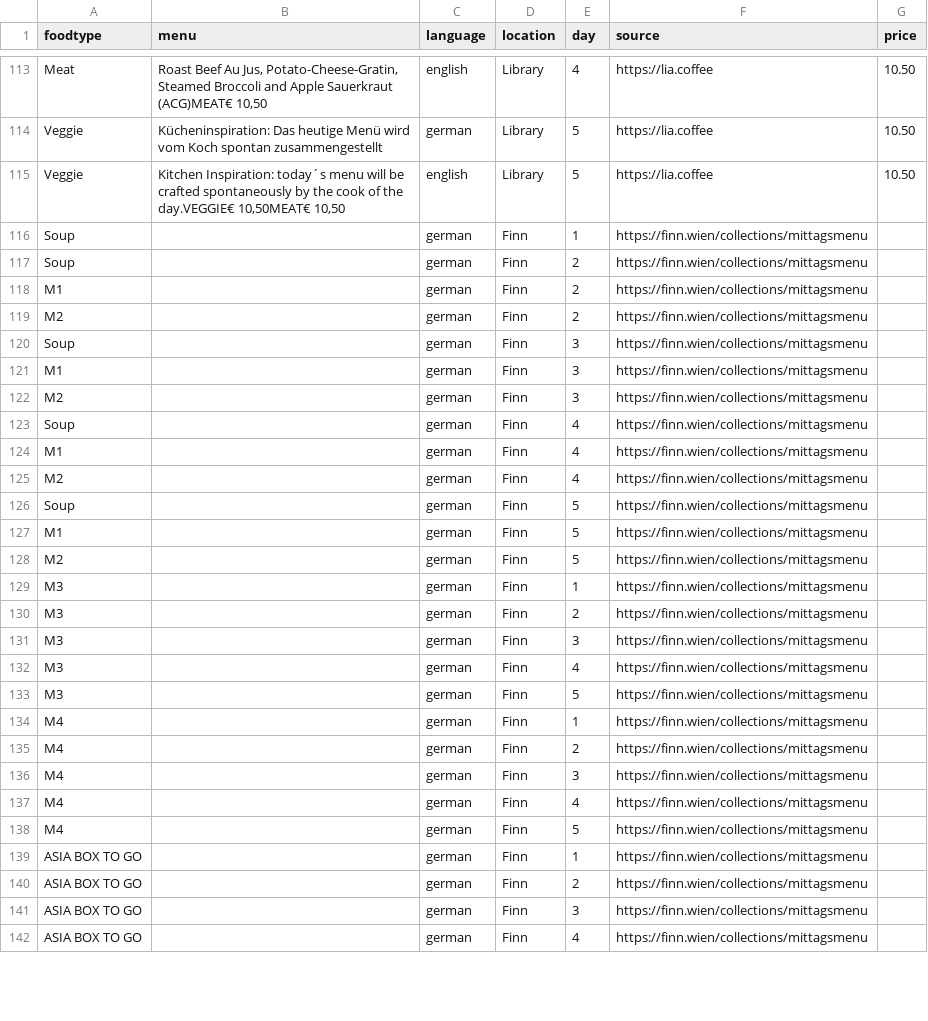
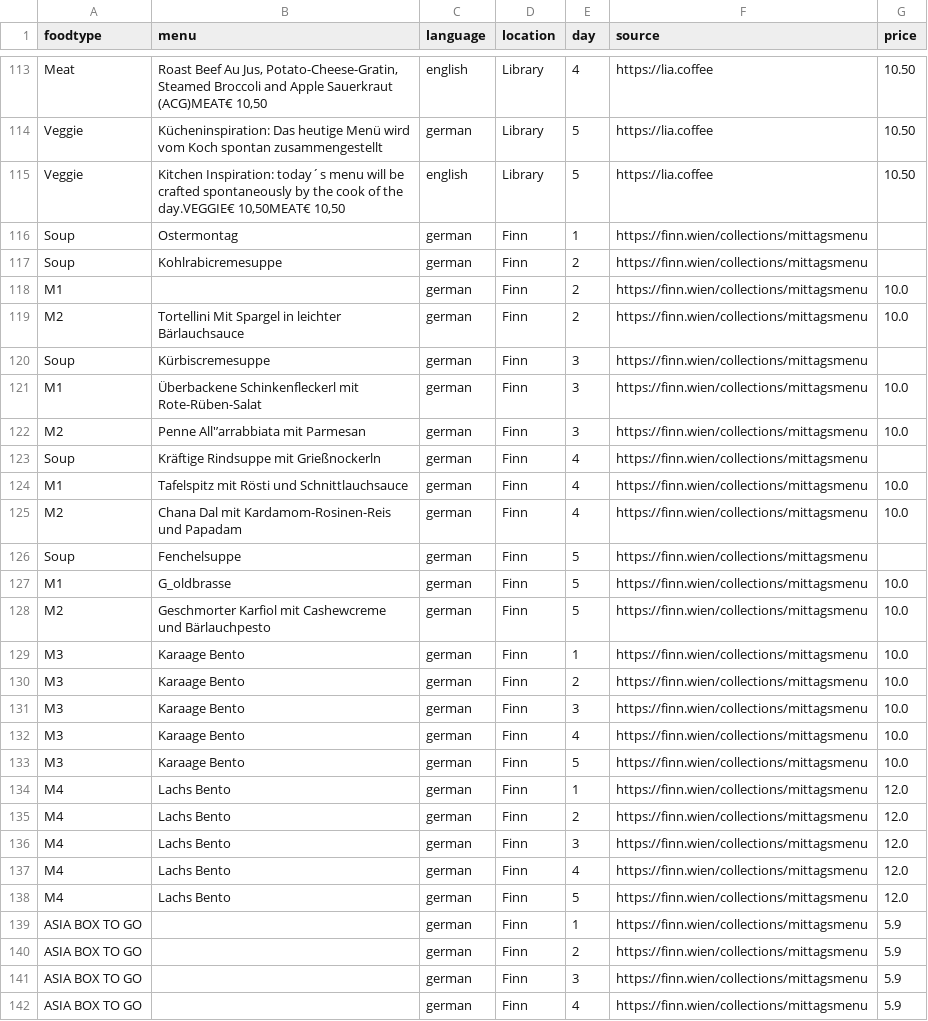
Before and after one commit to maxmheinze/menuscrape, a CSV file: menu_data.csv, drawn as a sheet; only a part is shown, gaps mark what is left out; the diff covers the shown part only.

```diff
--- a/menu_data.csv
+++ b/menu_data.csv
@@ -115,28 +115,28 @@ Veggie,Kücheninspiration: Das heutige Menü wird vom Koch spontan zusammengeste
 Veggie,"Kitchen Inspiration: today´s menu will be crafted spontaneously by the cook of the day.VEGGIE€ 10,50MEAT€ 10,50",english,Library,5,https://lia.coffee,10.50
-Soup,,german,Finn,1,https://finn.wien/collections/mittagsmenu,
-Soup,,german,Finn,2,https://finn.wien/collections/mittagsmenu,
-M1,,german,Finn,2,https://finn.wien/collections/mittagsmenu,
-M2,,german,Finn,2,https://finn.wien/collections/mittagsmenu,
-Soup,,german,Finn,3,https://finn.wien/collections/mittagsmenu,
-M1,,german,Finn,3,https://finn.wien/collections/mittagsmenu,
-M2,,german,Finn,3,https://finn.wien/collections/mittagsmenu,
-Soup,,german,Finn,4,https://finn.wien/collections/mittagsmenu,
-M1,,german,Finn,4,https://finn.wien/collections/mittagsmenu,
-M2,,german,Finn,4,https://finn.wien/collections/mittagsmenu,
-Soup,,german,Finn,5,https://finn.wien/collections/mittagsmenu,
-M1,,german,Finn,5,https://finn.wien/collections/mittagsmenu,
-M2,,german,Finn,5,https://finn.wien/collections/mittagsmenu,
-M3,,german,Finn,1,https://finn.wien/collections/mittagsmenu,
-M3,,german,Finn,2,https://finn.wien/collections/mittagsmenu,
-M3,,german,Finn,3,https://finn.wien/collections/mittagsmenu,
-M3,,german,Finn,4,https://finn.wien/collections/mittagsmenu,
-M3,,german,Finn,5,https://finn.wien/collections/mittagsmenu,
-M4,,german,Finn,1,https://finn.wien/collections/mittagsmenu,
-M4,,german,Finn,2,https://finn.wien/collections/mittagsmenu,
-M4,,german,Finn,3,https://finn.wien/collections/mittagsmenu,
-M4,,german,Finn,4,https://finn.wien/collections/mittagsmenu,
-M4,,german,Finn,5,https://finn.wien/collections/mittagsmenu,
-ASIA BOX TO GO,,german,Finn,1,https://finn.wien/collections/mittagsmenu,
-ASIA BOX TO GO,,german,Finn,2,https://finn.wien/collections/mittagsmenu,
-ASIA BOX TO GO,,german,Finn,3,https://finn.wien/collections/mittagsmenu,
-ASIA BOX TO GO,,german,Finn,4,https://finn.wien/collections/mittagsmenu,
+Soup,Ostermontag,german,Finn,1,https://finn.wien/collections/mittagsmenu,
+Soup,Kohlrabicremesuppe,german,Finn,2,https://finn.wien/collections/mittagsmenu,
+M1,,german,Finn,2,https://finn.wien/collections/mittagsmenu,10.0
+M2,Tortellini Mit Spargel in leichter Bärlauchsauce,german,Finn,2,https://finn.wien/collections/mittagsmenu,10.0
+Soup,Kürbiscremesuppe,german,Finn,3,https://finn.wien/collections/mittagsmenu,
+M1,Überbackene Schinkenfleckerl mit Rote-Rüben-Salat,german,Finn,3,https://finn.wien/collections/mittagsmenu,10.0
+M2,Penne All'’arrabbiata mit Parmesan,german,Finn,3,https://finn.wien/collections/mittagsmenu,10.0
+Soup,Kräftige Rindsuppe mit Grießnockerln,german,Finn,4,https://finn.wien/collections/mittagsmenu,
+M1,Tafelspitz mit Rösti und Schnittlauchsauce,german,Finn,4,https://finn.wien/collections/mittagsmenu,10.0
+M2,Chana Dal mit Kardamom-Rosinen-Reis und Papadam,german,Finn,4,https://finn.wien/collections/mittagsmenu,10.0
+Soup,Fenchelsuppe,german,Finn,5,https://finn.wien/collections/mittagsmenu,
+M1,G_oldbrasse,german,Finn,5,https://finn.wien/collections/mittagsmenu,10.0
+M2,Geschmorter Karfiol mit Cashewcreme und Bärlauchpesto,german,Finn,5,https://finn.wien/collections/mittagsmenu,10.0
+M3,Karaage Bento,german,Finn,1,https://finn.wien/collections/mittagsmenu,10.0
+M3,Karaage Bento,german,Finn,2,https://finn.wien/collections/mittagsmenu,10.0
+M3,Karaage Bento,german,Finn,3,https://finn.wien/collections/mittagsmenu,10.0
+M3,Karaage Bento,german,Finn,4,https://finn.wien/collections/mittagsmenu,10.0
+M3,Karaage Bento,german,Finn,5,https://finn.wien/collections/mittagsmenu,10.0
+M4,Lachs Bento,german,Finn,1,https://finn.wien/collections/mittagsmenu,12.0
+M4,Lachs Bento,german,Finn,2,https://finn.wien/collections/mittagsmenu,12.0
+M4,Lachs Bento,german,Finn,3,https://finn.wien/collections/mittagsmenu,12.0
+M4,Lachs Bento,german,Finn,4,https://finn.wien/collections/mittagsmenu,12.0
+M4,Lachs Bento,german,Finn,5,https://finn.wien/collections/mittagsmenu,12.0
+ASIA BOX TO GO,,german,Finn,1,https://finn.wien/collections/mittagsmenu,5.9
+ASIA BOX TO GO,,german,Finn,2,https://finn.wien/collections/mittagsmenu,5.9
+ASIA BOX TO GO,,german,Finn,3,https://finn.wien/collections/mittagsmenu,5.9
+ASIA BOX TO GO,,german,Finn,4,https://finn.wien/collections/mittagsmenu,5.9
```
Also changed, not shown: 46 edited cells elsewhere in this file, 1 other file.
